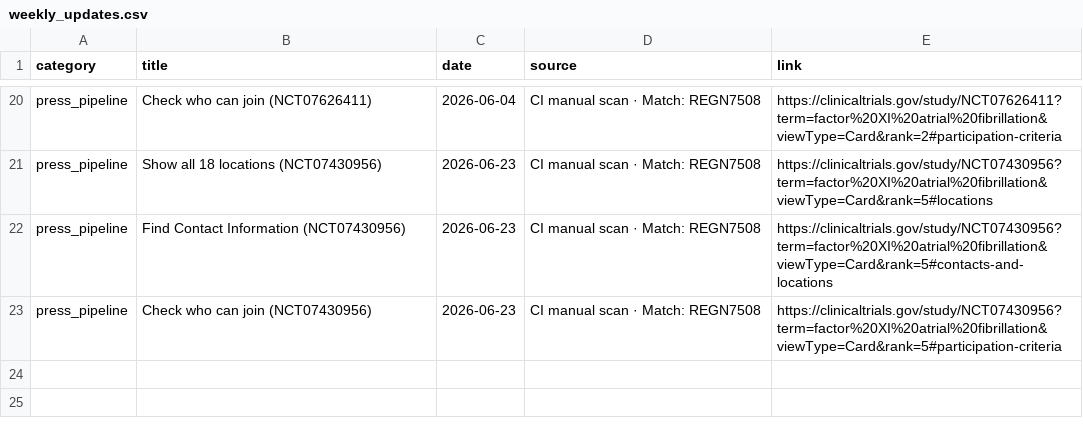
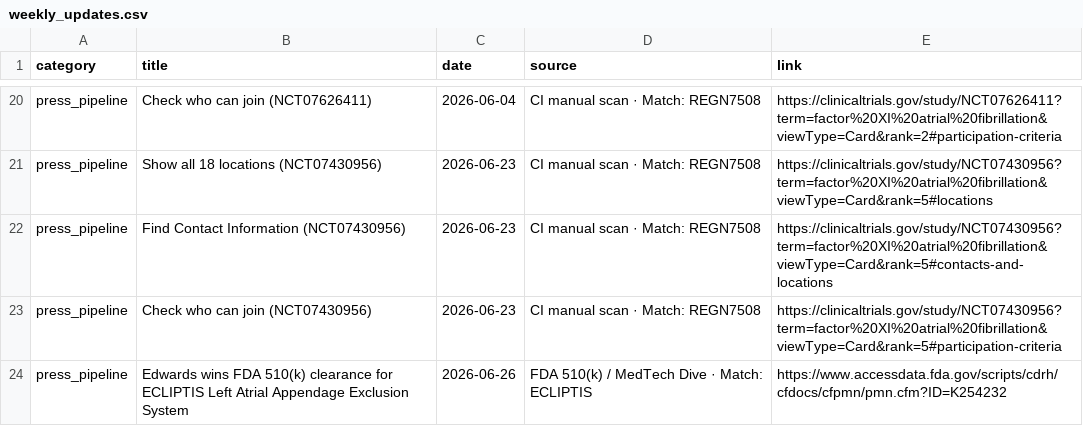
Before and after one commit to rubioisabel134-ai/Afib-dashboard, a CSV file: data/weekly_updates.csv, drawn as a sheet; only a part is shown, gaps mark what is left out; the diff names each change by its address in the sheet, - before the commit and + after, or states it on an @@ line.

Commit message:
Add Edwards ECLIPTIS LAA exclusion device

```diff
--- a/data/weekly_updates.csv
+++ b/data/weekly_updates.csv
+row 24: press_pipeline | Edwards wins FDA 510(k) clearance for ECLIPTIS Left Atrial Appendage Exclusion System | 2026-06-26 | FDA 510(k) / MedTech Dive · Match: ECLIPTIS | https://www.accessdata.fda.gov/scripts/cdrh/cfdocs/cfpmn/pmn.cfm?ID=K254232
```
Also changed, not shown: 3 other files.
